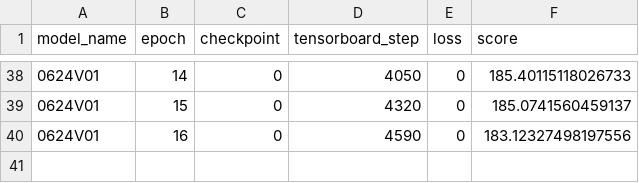
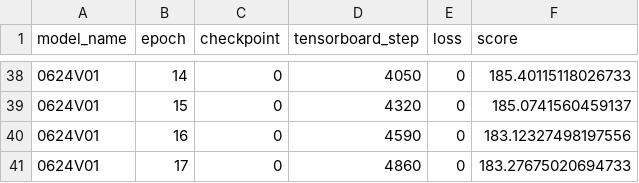
Before and after one commit to jay-chakalasiya/Global-Wheat-Detction-Kaggle-2020, a CSV file: fasterrcnn/fasterrcnn_states.csv, drawn as a sheet; only a part is shown, gaps mark what is left out.

```diff
--- a/fasterrcnn/fasterrcnn_states.csv
+++ b/fasterrcnn/fasterrcnn_states.csv
@@ -40 +40,2 @@ model_name,epoch,checkpoint,tensorboard_step,loss,score
 0624V01,16,0,4590,0,183.12327498197556
+0624V01,17,0,4860,0,183.27675020694733
```
Also changed, not shown: 3 other files.
